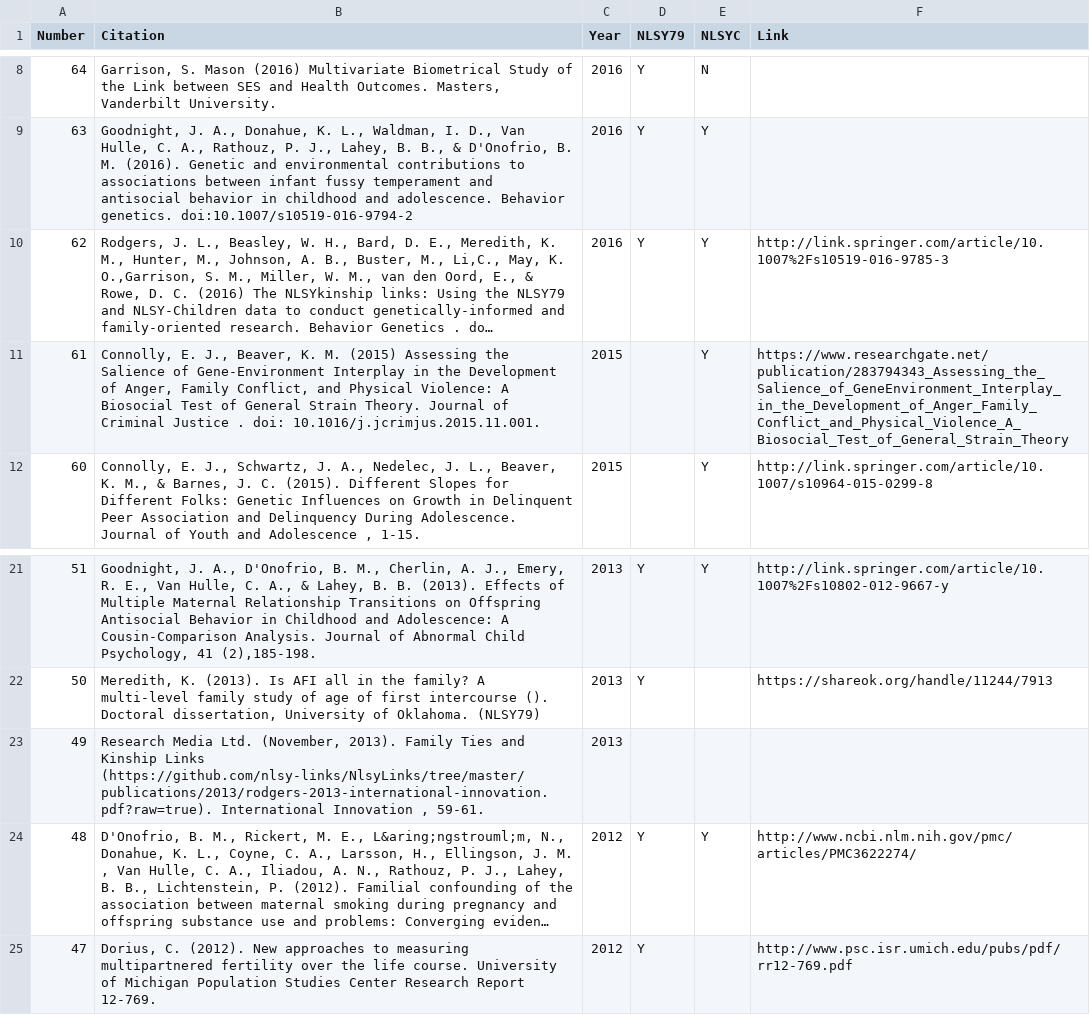
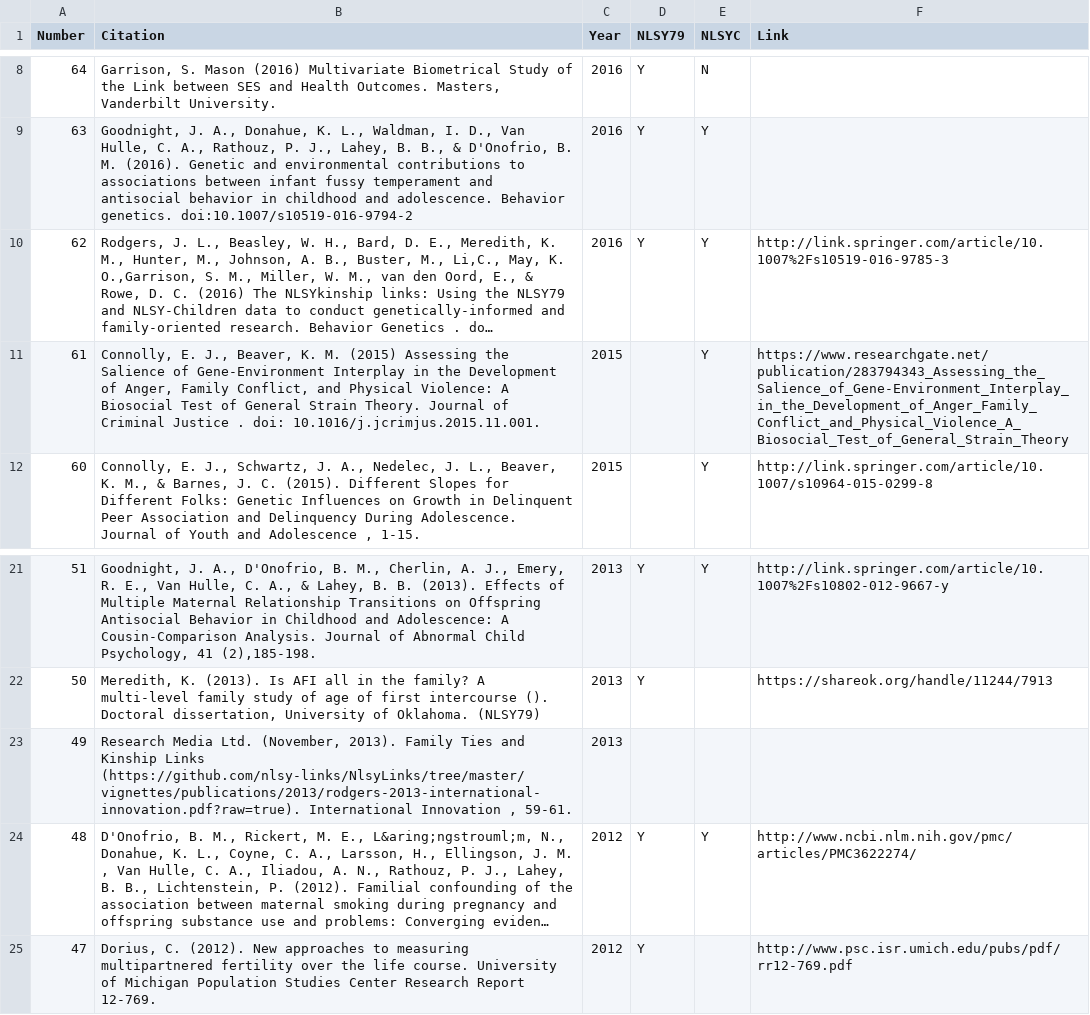
Before and after one commit to nlsy-links/NlsyLinks, a CSV file: publications/ArticlesChapters.csv, drawn as a sheet; only a part is shown, gaps mark what is left out; long unchanged cells end in …; the diff names each change by its address in the sheet, - before the commit and + after, or states it on an @@ line.

```diff
--- a/publications/ArticlesChapters.csv
+++ b/publications/ArticlesChapters.csv
-F11 (Link): https://www.researchgate.net/publication/283794343_Assessing_the_Salience_of_GeneEnvironment_Interplay_in_the_Development_of_Anger_Family_Conflict_and_Physical_Violence_A_Biosocial_Test_of_General_Strain_Theory
+F11 (Link): https://www.researchgate.net/publication/283794343_Assessing_the_Salience_of_Gene-Environment_Interplay_in_the_Development_of_Anger_Family_Conflict_and_Physical_Violence_A_Biosocial_Test_of_General_Strain_Theory
-B23 (Citation): …Kinship Links (https://github.com/nlsy-links/NlsyLinks/tree/master/publications/2013/rodgers-2013-international-innovation.pdf?raw=true). International Innovation…
+B23 (Citation): …Kinship Links (https://github.com/nlsy-links/NlsyLinks/tree/master/vignettes/publications/2013/rodgers-2013-international-innovation.pdf?raw=true). International Innovation…
```
Also changed, not shown: vignettes/publications/ArticlesChapters.csv, 10 other files.
